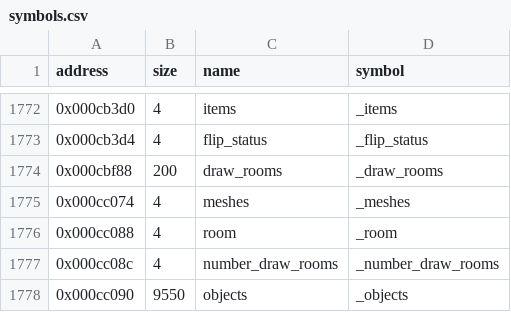
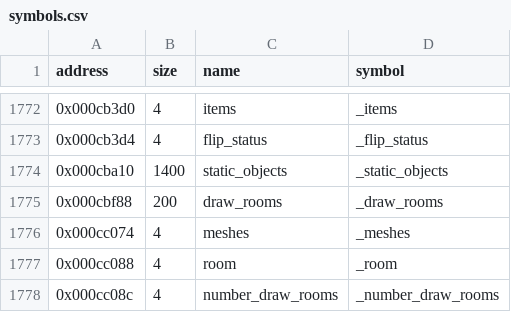
Before and after one commit to LostArtefacts/tr01, a CSV file: config/symbols.csv, drawn as a sheet; only a part is shown, gaps mark what is left out; the shorter side is filled out with more unchanged rows; the diff names each change by its address in the sheet, - before the commit and + after, or states it on an @@ line.

Commit message:
Decompile CollideStaticObjects (0x158a8)

```diff
--- a/config/symbols.csv
+++ b/config/symbols.csv
+row 1774: 0x000cba10 | 1400 | static_objects | _static_objects
```
Also changed, not shown: 5 other files.
